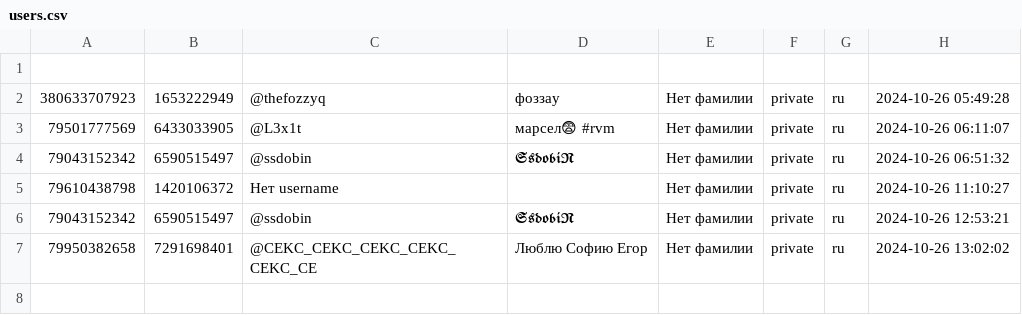
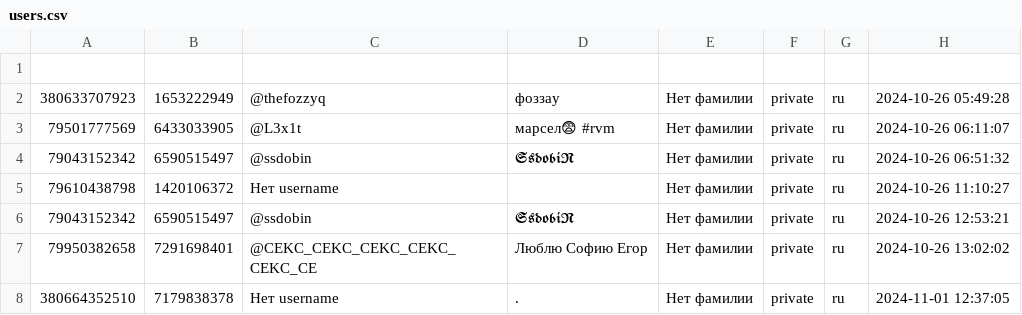
Before and after one commit to TheFoZzY/usersFRONEST, a CSV file: users.csv, drawn as a sheet.

Commit message:
Обновлен файл users.csv

```diff
--- a/users.csv
+++ b/users.csv
@@ -7 +7,2 @@
 79950382658 | 7291698401 | @CEKC_CEKC_CEKC_CEKC_CEKC_CE | Люблю Софию Егор | Нет фамилии | private | ru | 2024-10-26 13:02:02
+380664352510 | 7179838378 | Нет username | . | Нет фамилии | private | ru | 2024-11-01 12:37:05
```
